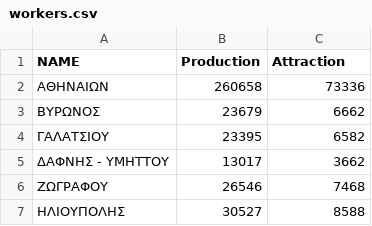
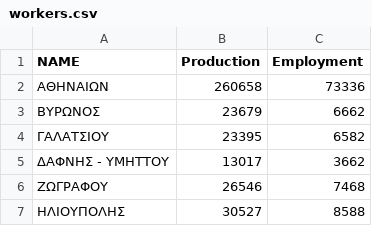
Before and after one commit to iparmax/Three-Step-Model, a CSV file: data/workers.csv, drawn as a sheet; only a part is shown.

```diff
--- a/data/workers.csv
+++ b/data/workers.csv
@@ -1,2 +1,2 @@
-NAME,Production,Attraction
+NAME,Production,Employment
 ΑΘΗΝΑΙΩΝ,260658,73336
```
Also changed, not shown: 9 other files.
